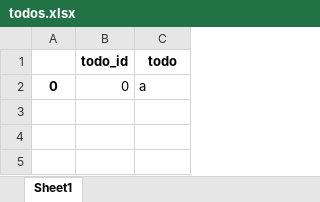
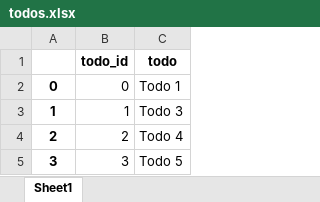
Before and after one commit to paulthomas2107/neuralNineProjects, an Excel workbook: flaskTesting/todos.xlsx, sheet Sheet1, drawn as a sheet; values as stored, in another font and other column widths than the file's, no borders; the diff names each change by its address in the sheet, - before the commit and + after, or states it on an @@ line.

```diff
--- a/flaskTesting/todos.xlsx (sheet Sheet1)
+++ b/flaskTesting/todos.xlsx (sheet Sheet1)
-C2 (todo): a
+C2 (todo): Todo 1
+row 3: 1 | 1 | Todo 3
+row 4: 2 | 2 | Todo 4
+row 5: 3 | 3 | Todo 5
```
Also changed, not shown: 2 other files.
